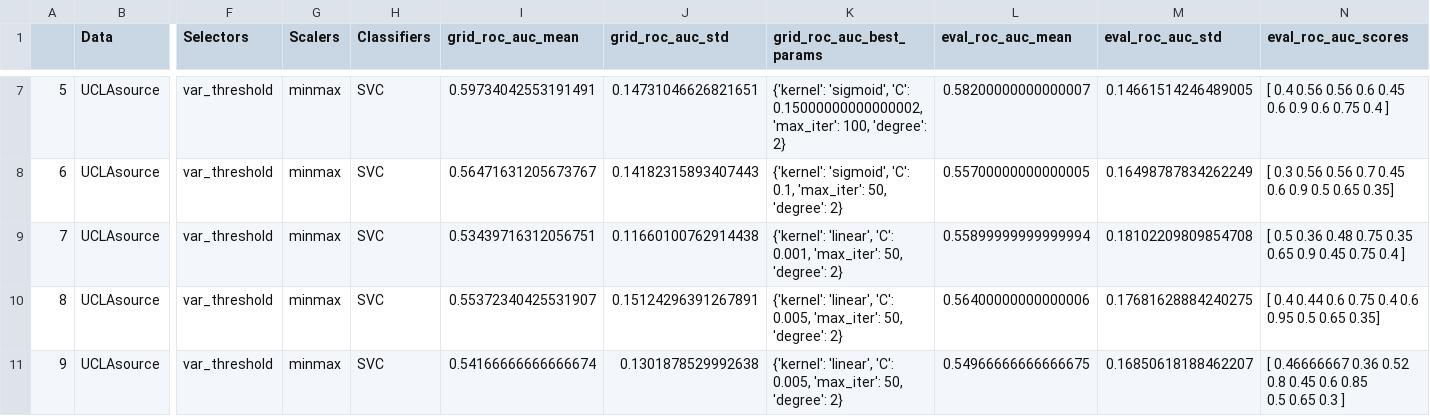
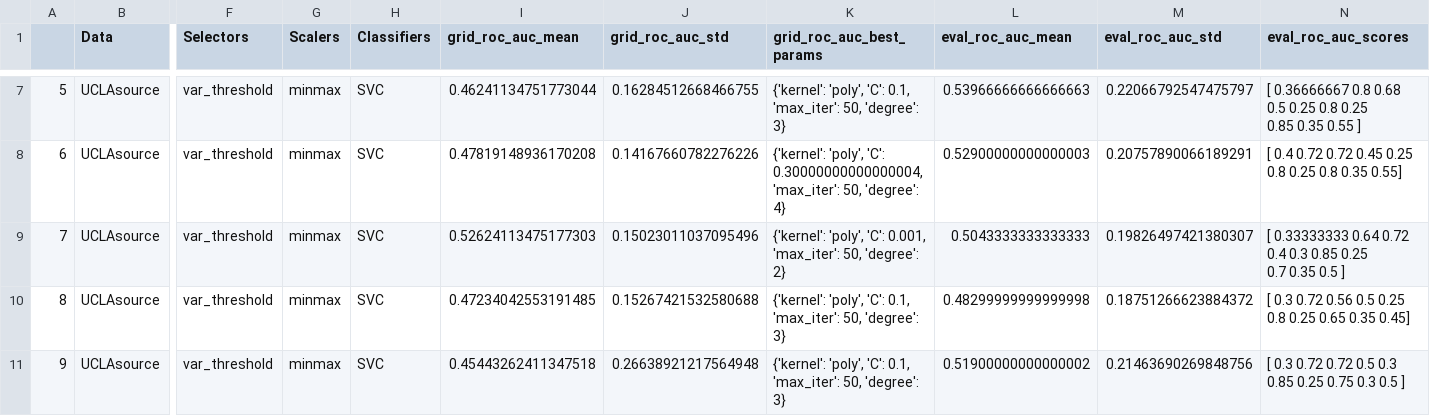
Before and after one commit to Tismoney/PRNI2016, a CSV file: SVC_Binar/results_1.csv, drawn as a sheet; only a part is shown, gaps mark what is left out; ↵ is a line break in a cell; the diff covers the shown part only; the diff names each change by its address in the sheet, - before the commit and + after, or states it on an @@ line.

```diff
--- a/SVC_Binar/results_1.csv
+++ b/SVC_Binar/results_1.csv
-I7 (grid_roc_auc_mean): 0.59734042553191491
+I7 (grid_roc_auc_mean): 0.46241134751773044
-J7 (grid_roc_auc_std): 0.14731046626821651
+J7 (grid_roc_auc_std): 0.16284512668466755
-K7 (grid_roc_auc_best_params): {'kernel': 'sigmoid', 'C': 0.15000000000000002, 'max_iter': 100, 'degree': 2}
+K7 (grid_roc_auc_best_params): {'kernel': 'poly', 'C': 0.1, 'max_iter': 50, 'degree': 3}
-L7 (eval_roc_auc_mean): 0.58200000000000007
+L7 (eval_roc_auc_mean): 0.53966666666666663
-M7 (eval_roc_auc_std): 0.14661514246489005
+M7 (eval_roc_auc_std): 0.22066792547475797
-N7 (eval_roc_auc_scores): [ 0.4 0.56 0.56 0.6 0.45 0.6 0.9 0.6 0.75 0.4 ]
+N7 (eval_roc_auc_scores): [ 0.36666667 0.8 0.68 0.5 0.25 0.8 0.25 ↵ 0.85 0.35 0.55 ]
-I8 (grid_roc_auc_mean): 0.56471631205673767
+I8 (grid_roc_auc_mean): 0.47819148936170208
-J8 (grid_roc_auc_std): 0.14182315893407443
+J8 (grid_roc_auc_std): 0.14167660782276226
-K8 (grid_roc_auc_best_params): {'kernel': 'sigmoid', 'C': 0.1, 'max_iter': 50, 'degree': 2}
+K8 (grid_roc_auc_best_params): {'kernel': 'poly', 'C': 0.30000000000000004, 'max_iter': 50, 'degree': 4}
-L8 (eval_roc_auc_mean): 0.55700000000000005
+L8 (eval_roc_auc_mean): 0.52900000000000003
-M8 (eval_roc_auc_std): 0.16498787834262249
+M8 (eval_roc_auc_std): 0.20757890066189291
-N8 (eval_roc_auc_scores): [ 0.3 0.56 0.56 0.7 0.45 0.6 0.9 0.5 0.65 0.35]
+N8 (eval_roc_auc_scores): [ 0.4 0.72 0.72 0.45 0.25 0.8 0.25 0.8 0.35 0.55]
-I9 (grid_roc_auc_mean): 0.53439716312056751
+I9 (grid_roc_auc_mean): 0.52624113475177303
-J9 (grid_roc_auc_std): 0.11660100762914438
+J9 (grid_roc_auc_std): 0.15023011037095496
-K9 (grid_roc_auc_best_params): {'kernel': 'linear', 'C': 0.001,…
+K9 (grid_roc_auc_best_params): {'kernel': 'poly', 'C': 0.001,…
-L9 (eval_roc_auc_mean): 0.55899999999999994
+L9 (eval_roc_auc_mean): 0.5043333333333333
-M9 (eval_roc_auc_std): 0.18102209809854708
+M9 (eval_roc_auc_std): 0.19826497421380307
-N9 (eval_roc_auc_scores): [ 0.5 0.36 0.48 0.75 0.35 0.65 0.9 0.45 0.75 0.4 ]
+N9 (eval_roc_auc_scores): [ 0.33333333 0.64 0.72 0.4 0.3 0.85 0.25 ↵ 0.7 0.35 0.5 ]
-I10 (grid_roc_auc_mean): 0.55372340425531907
+I10 (grid_roc_auc_mean): 0.47234042553191485
-J10 (grid_roc_auc_std): 0.15124296391267891
+J10 (grid_roc_auc_std): 0.15267421532580688
-K10:K11 (grid_roc_auc_best_params): {'kernel': 'linear', 'C': 0.005, 'max_iter': 50, 'degree': 2}
+K10:K11 (grid_roc_auc_best_params): {'kernel': 'poly', 'C': 0.1, 'max_iter': 50, 'degree': 3}
-L10 (eval_roc_auc_mean): 0.56400000000000006
+L10 (eval_roc_auc_mean): 0.48299999999999998
-M10 (eval_roc_auc_std): 0.17681628884240275
+M10 (eval_roc_auc_std): 0.18751266623884372
-N10 (eval_roc_auc_scores): [ 0.4 0.44 0.6 0.75 0.4 0.6 0.95 0.5 0.65 0.35]
+N10 (eval_roc_auc_scores): [ 0.3 0.72 0.56 0.5 0.25 0.8 0.25 0.65 0.35 0.45]
-I11 (grid_roc_auc_mean): 0.54166666666666674
+I11 (grid_roc_auc_mean): 0.45443262411347518
-J11 (grid_roc_auc_std): 0.1301878529992638
+J11 (grid_roc_auc_std): 0.26638921217564948
-L11 (eval_roc_auc_mean): 0.54966666666666675
+L11 (eval_roc_auc_mean): 0.51900000000000002
-M11 (eval_roc_auc_std): 0.16850618188462207
+M11 (eval_roc_auc_std): 0.21463690269848756
-N11 (eval_roc_auc_scores): [ 0.46666667 0.36 0.52 0.8 0.45 0.6 0.85 ↵ 0.5 0.65 0.3 ]
+N11 (eval_roc_auc_scores): [ 0.3 0.72 0.72 0.5 0.3 0.85 0.25 0.75 0.3 0.5 ]
```
Also changed, not shown: 150 edited cells elsewhere in this file.
